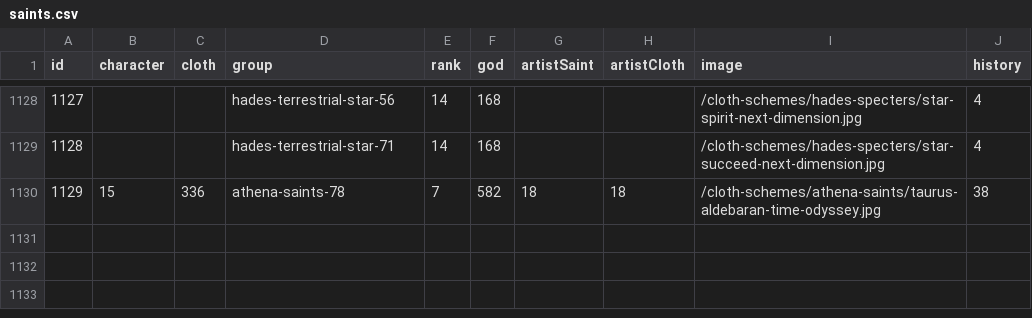
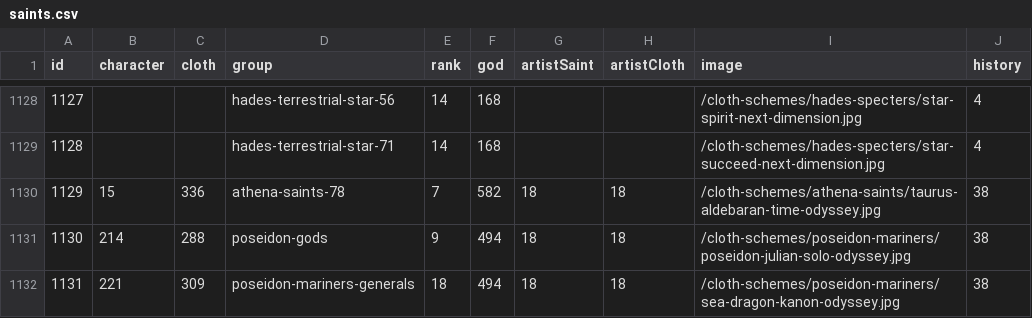
Before and after one commit to diegochagas/saintseiyacloths, a CSV file: csv/data/saints.csv, drawn as a sheet; only a part is shown, gaps mark what is left out; the diff names each change by its address in the sheet, - before the commit and + after, or states it on an @@ line.

Commit message:
update data

```diff
--- a/csv/data/saints.csv
+++ b/csv/data/saints.csv
+row 1131: 1130 | 214 | 288 | poseidon-gods | 9 | 494 | 18 | 18 | /cloth-schemes/poseidon-mariners/poseidon-julian-solo-odyssey.jpg | 38
+row 1132: 1131 | 221 | 309 | poseidon-mariners-generals | 18 | 494 | 18 | 18 | /cloth-schemes/poseidon-mariners/sea-dragon-kanon-odyssey.jpg | 38
```
Also changed, not shown: csv/data/news.csv, 8 other files.
